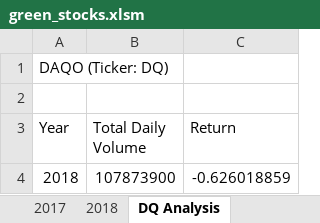
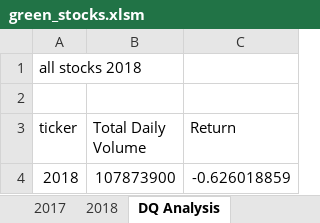
Before and after one commit to Siddhantarora2k/stock_analysis, an Excel workbook: green_stocks.xlsm, sheet DQ Analysis, drawn as a sheet; values as stored, in another font and other column widths than the file's, no borders; the diff names each change by its address in the sheet, - before the commit and + after, or states it on an @@ line.

Commit message:
analyzed all stocks in a new worksheet

```diff
--- a/green_stocks.xlsm (sheet DQ Analysis)
+++ b/green_stocks.xlsm (sheet DQ Analysis)
-A1 (ticker): DAQO (Ticker: DQ)
+A1 (ticker): all stocks 2018
-A3: Year
+A3: ticker
```
Also changed, not shown: other sheet tabs.
